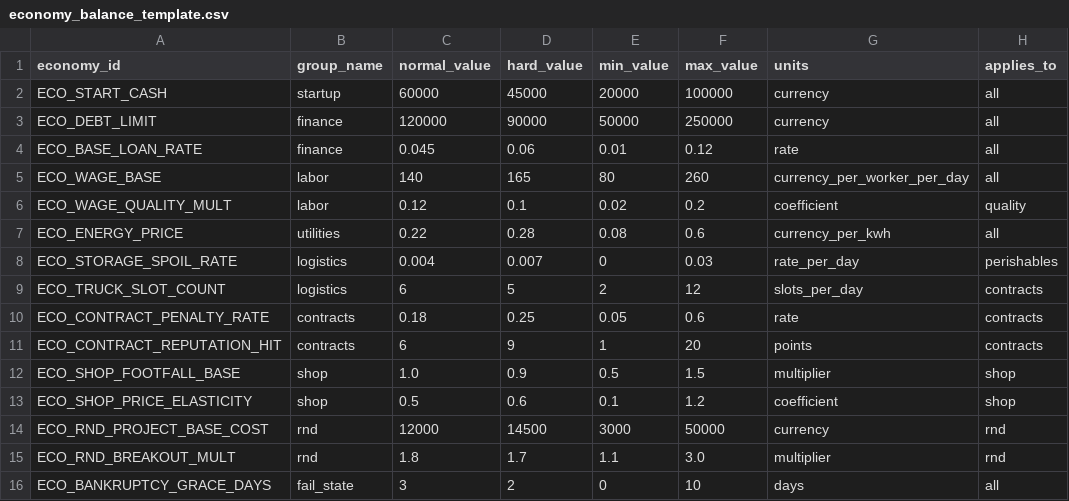
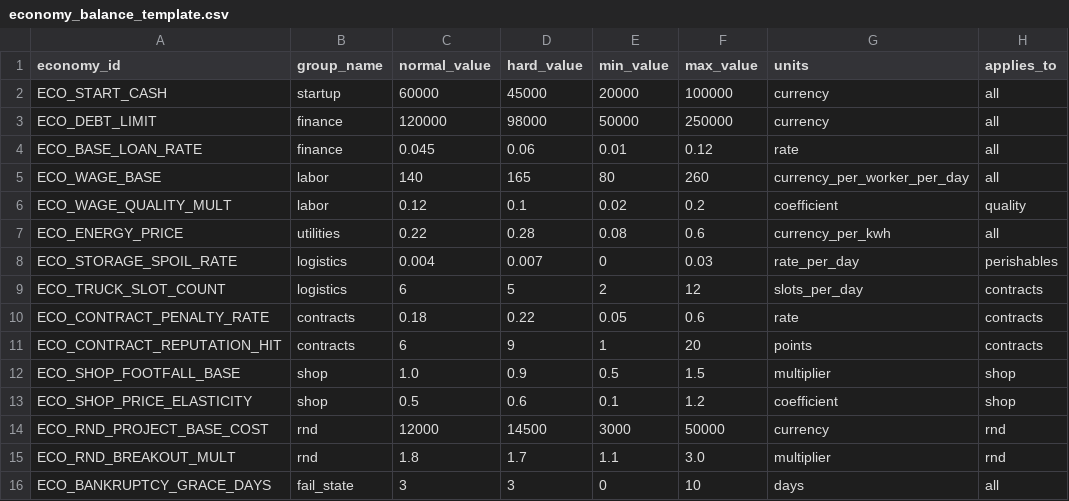
Before and after one commit to kjetilbraadland/chocolate-tycoon, a CSV file: balancing/economy_balance_template.csv, drawn as a sheet; only a part is shown; the diff names each change by its address in the sheet, - before the commit and + after, or states it on an @@ line.

Commit message:
Enhance balancing templates and recommendations for Chocolate Factory Tycoon
- Updated BALANCING_README.md with new templates for scenario summaries and recommendations.
- Adjusted economy_balance_template.csv to refine debt limits and penalty rates for improved gameplay balance.
- Modified lookup_packs_template.csv to align contract penalties with new balancing goals.
- Enhanced master_simulation_template.csv with updated simulation data reflecting recent adjustments.
- Introduced BALANCING_RECOMMENDATIONS.md outlining tuning priorities and expected impacts on gameplay.
- Added scenario_summary_template.csv to summarize performance metrics post-adjustments.

```diff
--- a/balancing/economy_balance_template.csv
+++ b/balancing/economy_balance_template.csv
-D3 (hard_value): 90000
+D3 (hard_value): 98000
-D10 (hard_value): 0.25
+D10 (hard_value): 0.22
-D16 (hard_value): 2
+D16 (hard_value): 3
```
Also changed, not shown: balancing/lookup_packs_template.csv, balancing/master_simulation_template.csv, 3 other files.
